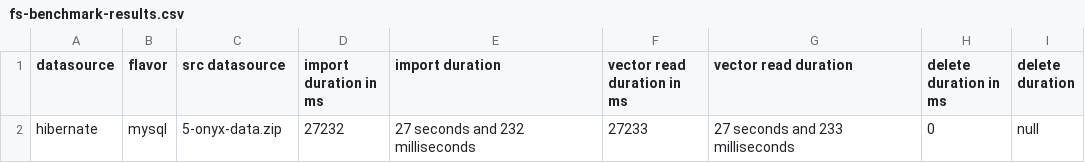
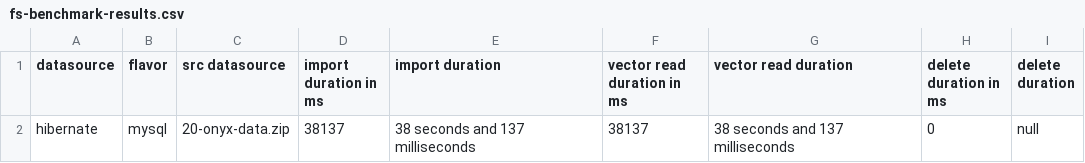
Before and after one commit to cthiebault/magma-benchmark, a CSV file: results/fs-benchmark-results.csv, drawn as a sheet.

```diff
--- a/results/fs-benchmark-results.csv
+++ b/results/fs-benchmark-results.csv
@@ -1,2 +1,2 @@
 datasource,flavor,src datasource,import duration in ms,import duration,vector read duration in ms,vector read duration,delete duration in ms,delete duration
-hibernate,mysql,5-onyx-data.zip,27232,27 seconds and 232 milliseconds,27233,27 seconds and 233 milliseconds,0,null
+hibernate,mysql,20-onyx-data.zip,38137,38 seconds and 137 milliseconds,38137,38 seconds and 137 milliseconds,0,null
```
Also changed, not shown: 3 other files.
